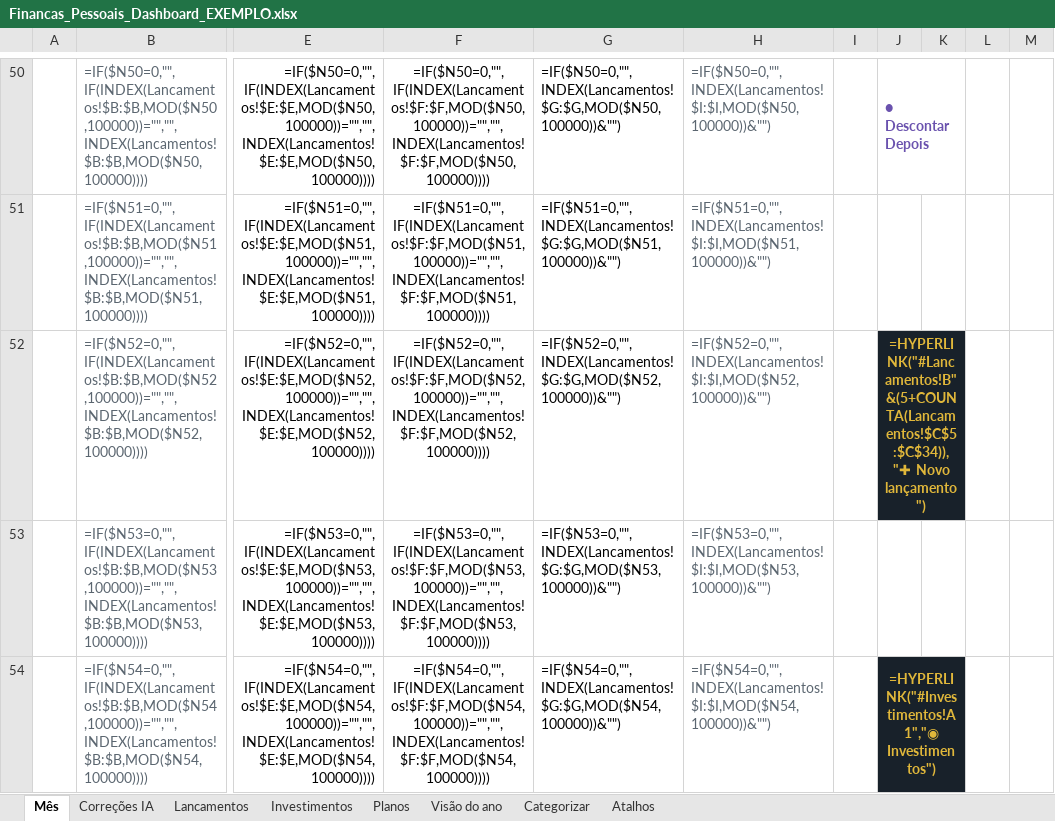
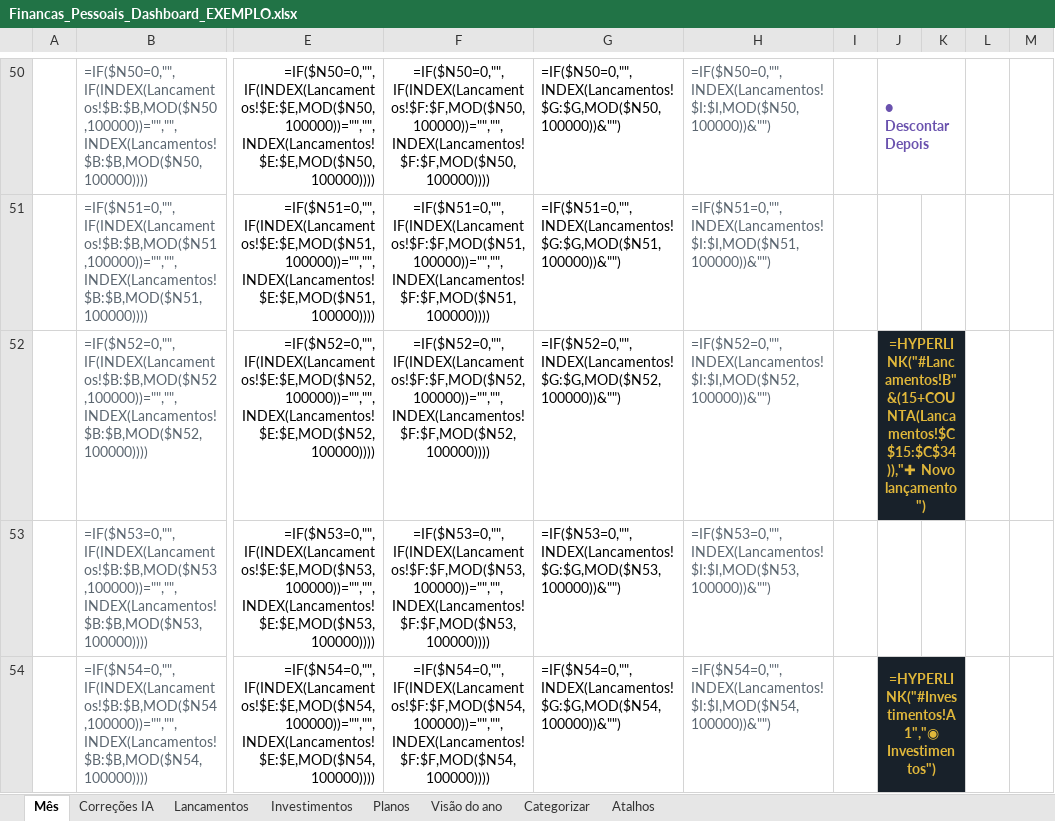
Before and after one commit to gabrielpirescav28-dotcom/financas2.0, an Excel workbook: Financas_Pessoais_Dashboard_EXEMPLO.xlsx, sheet Mês, drawn as a sheet; only a part is shown, gaps mark what is left out; values as stored, in another font and other column widths than the file's, no borders; formulas without a stored value are shown as written; conditional formats not drawn; the diff names each change by its address in the sheet, - before the commit and + after, or states it on an @@ line.

```diff
--- a/Financas_Pessoais_Dashboard_EXEMPLO.xlsx (sheet Mês)
+++ b/Financas_Pessoais_Dashboard_EXEMPLO.xlsx (sheet Mês)
-J52: =HYPERLINK("#Lancamentos!B"&(5+COUNTA(Lancamentos!$C$5:$C$34)),"✚ Novo lançamento")
+J52: =HYPERLINK("#Lancamentos!B"&(15+COUNTA(Lancamentos!$C$15:$C$34)),"✚ Novo lançamento")
```
Also changed, not shown: sheet Lancamentos, hidden cells, 2 other files.
